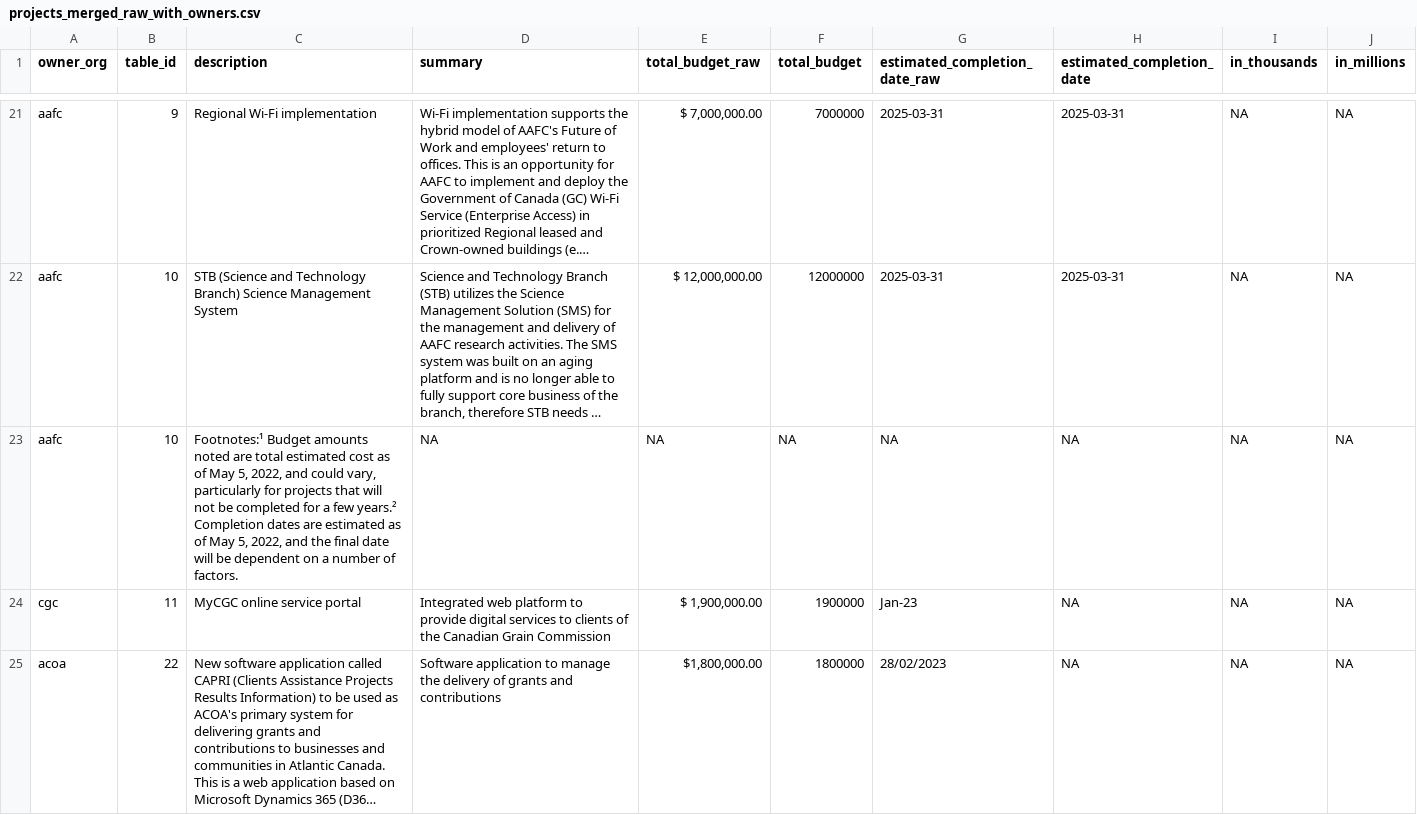
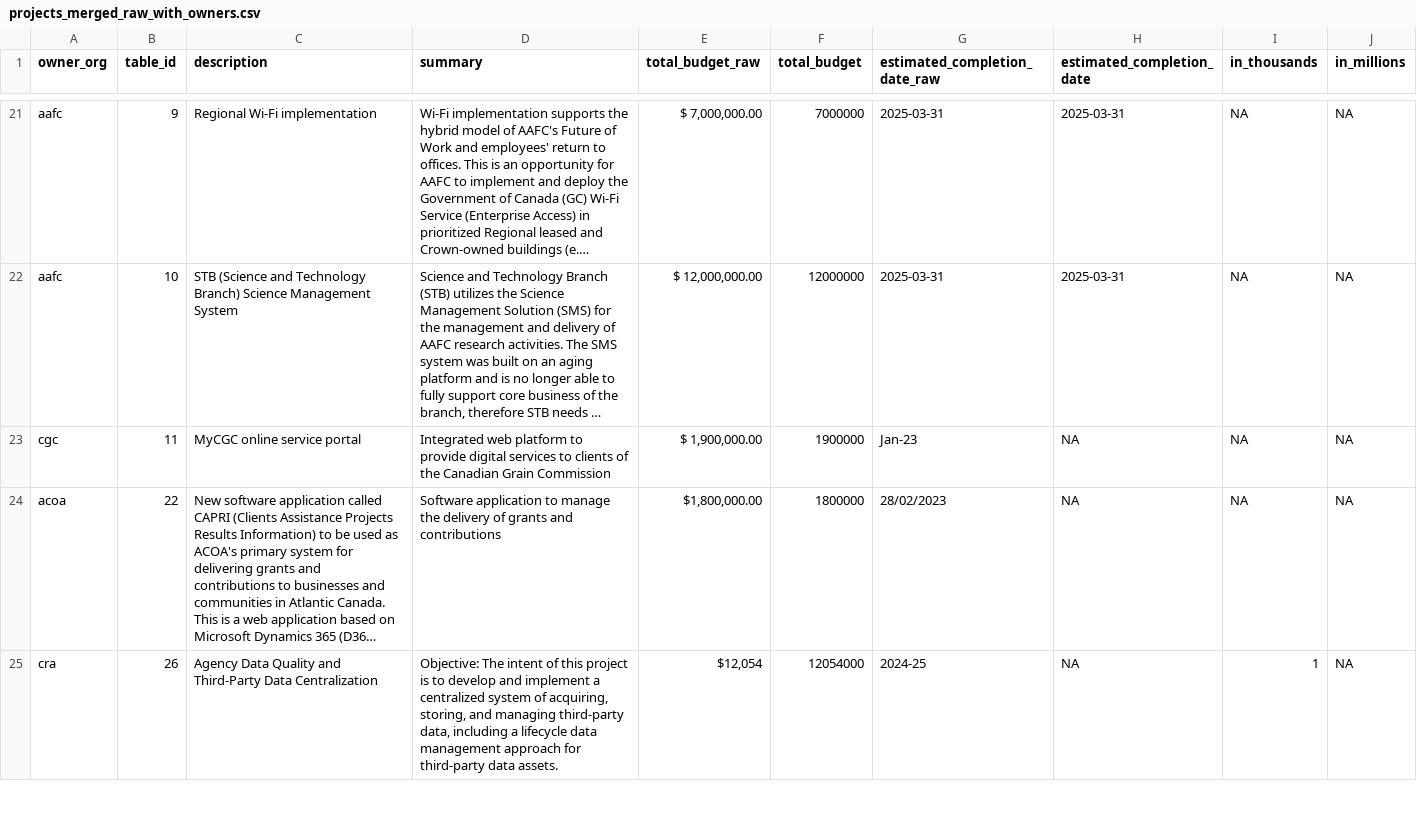
Before and after one commit to sboots/2022-large-it-projects, a CSV file: data/out/projects_merged_raw_with_owners.csv, drawn as a sheet; only a part is shown, gaps mark what is left out; the shorter side is filled out with more unchanged rows; long unchanged cells end in …; the diff covers the shown part only; the diff names each change by its address in the sheet, - before the commit and + after, or states it on an @@ line.

Commit message:
Remove spurious entries

```diff
--- a/data/out/projects_merged_raw_with_owners.csv
+++ b/data/out/projects_merged_raw_with_owners.csv
-row 23: aafc | 10 | Footnotes:¹ Budget amounts noted are total estimated cost as of May 5, 2022, and could vary, particularly for projects that will not be completed for a few years.² Completion dates are estimated as of May 5, 2022, and the final date will be dependent on a number of factors. | NA | NA | NA | NA | NA | NA | NA
```
Also changed, not shown: 8 removed rows elsewhere in this file, 1 other file.
